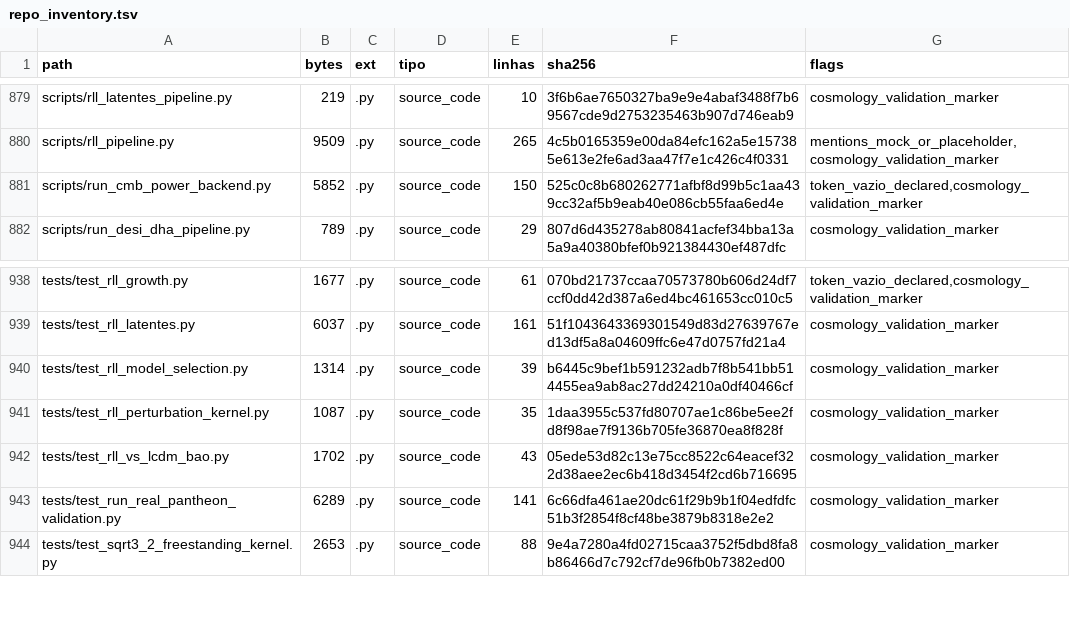
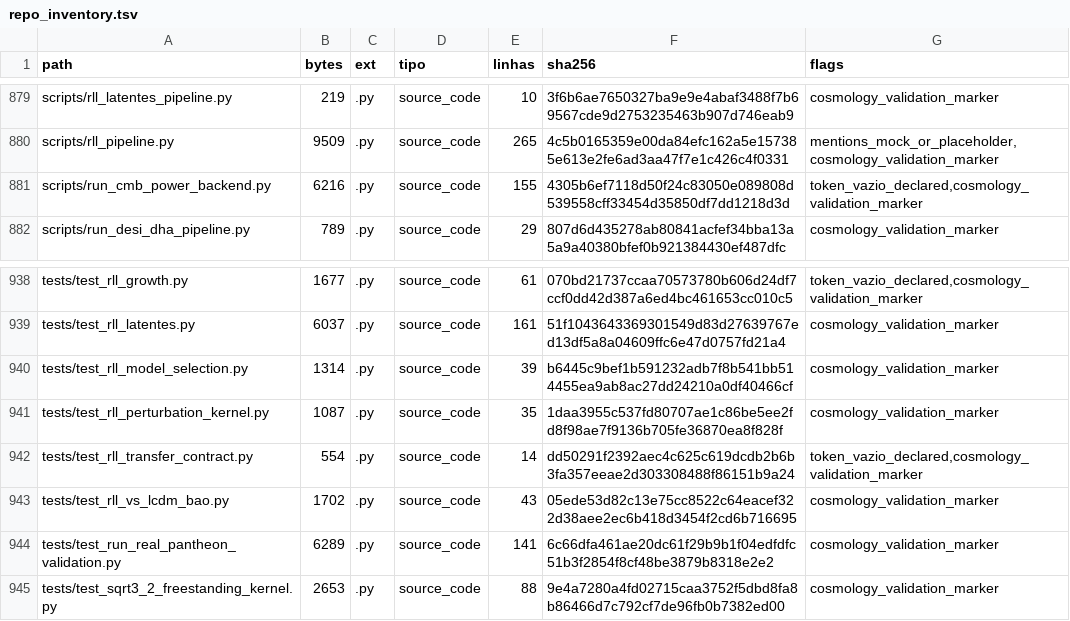
Before and after one commit to rafaelmeloreisnovo/relativity-living-light, a TSV file: data/results/repo_inventory.tsv, drawn as a sheet; only a part is shown, gaps mark what is left out.

```diff
--- a/data/results/repo_inventory.tsv
+++ b/data/results/repo_inventory.tsv
@@ -880,3 +880,3 @@ scripts/rll_latentes_pipeline.py	219	.py	source_code	10	3f6b6ae7650327ba9e9e4aba
 scripts/rll_pipeline.py	9509	.py	source_code	265	4c5b0165359e00da84efc162a5e157385e613e2fe6ad3aa47f7e1c426c4f0331	mentions_mock_or_placeholder,cosmology_validation_marker
-scripts/run_cmb_power_backend.py	5852	.py	source_code	150	525c0c8b680262771afbf8d99b5c1aa439cc32af5b9eab40e086cb55faa6ed4e	token_vazio_declared,cosmology_validation_marker
+scripts/run_cmb_power_backend.py	6216	.py	source_code	155	4305b6ef7118d50f24c83050e089808d539558cff33454d35850df7dd1218d3d	token_vazio_declared,cosmology_validation_marker
 scripts/run_desi_dha_pipeline.py	789	.py	source_code	29	807d6d435278ab80841acfef34bba13a5a9a40380bfef0b921384430ef487dfc	cosmology_validation_marker
@@ -941,2 +941,3 @@ tests/test_rll_model_selection.py	1314	.py	source_code	39	b6445c9bef1b591232adb7
 tests/test_rll_perturbation_kernel.py	1087	.py	source_code	35	1daa3955c537fd80707ae1c86be5ee2fd8f98ae7f9136b705fe36870ea8f828f	cosmology_validation_marker
+tests/test_rll_transfer_contract.py	554	.py	source_code	14	dd50291f2392aec4c625c619dcdb2b6b3fa357eeae2d303308488f86151b9a24	token_vazio_declared,cosmology_validation_marker
 tests/test_rll_vs_lcdm_bao.py	1702	.py	source_code	43	05ede53d82c13e75cc8522c64eacef322d38aee2ec6b418d3454f2cd6b716695	cosmology_validation_marker
```
Also changed, not shown: 4 other files.
